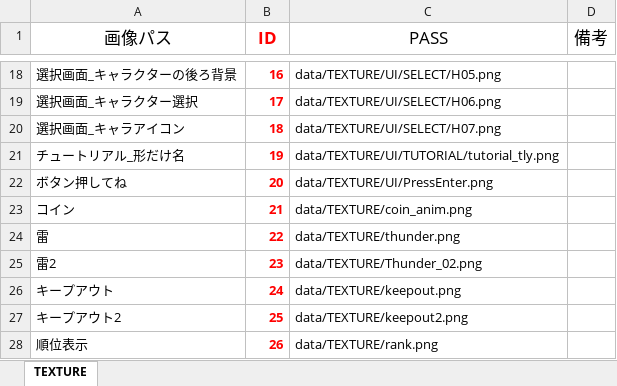
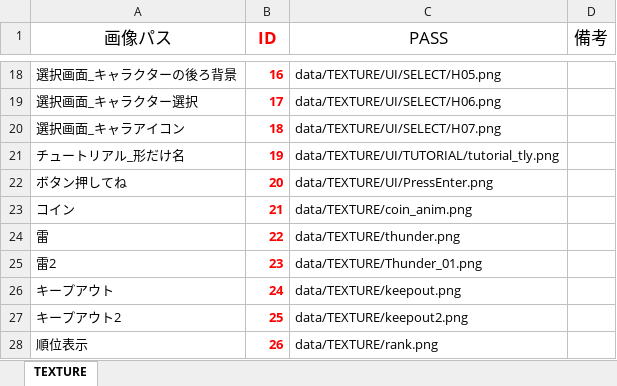
Before and after one commit to Nishin3614/Balloon, an Excel workbook: data/LOAD/TEXTURE/texture_manager.xlsm, sheet TEXTURE, drawn as a sheet; only a part is shown, gaps mark what is left out; values as stored, in another font and other column widths than the file's, no borders; charts and pictures not drawn; the diff names each change by its address in the sheet, - before the commit and + after, or states it on an @@ line.

```diff
--- a/data/LOAD/TEXTURE/texture_manager.xlsm (sheet TEXTURE)
+++ b/data/LOAD/TEXTURE/texture_manager.xlsm (sheet TEXTURE)
-C25 (PASS): data/TEXTURE/Thunder_02.png
+C25 (PASS): data/TEXTURE/Thunder_01.png
```
Also changed, not shown: 4 other files.
